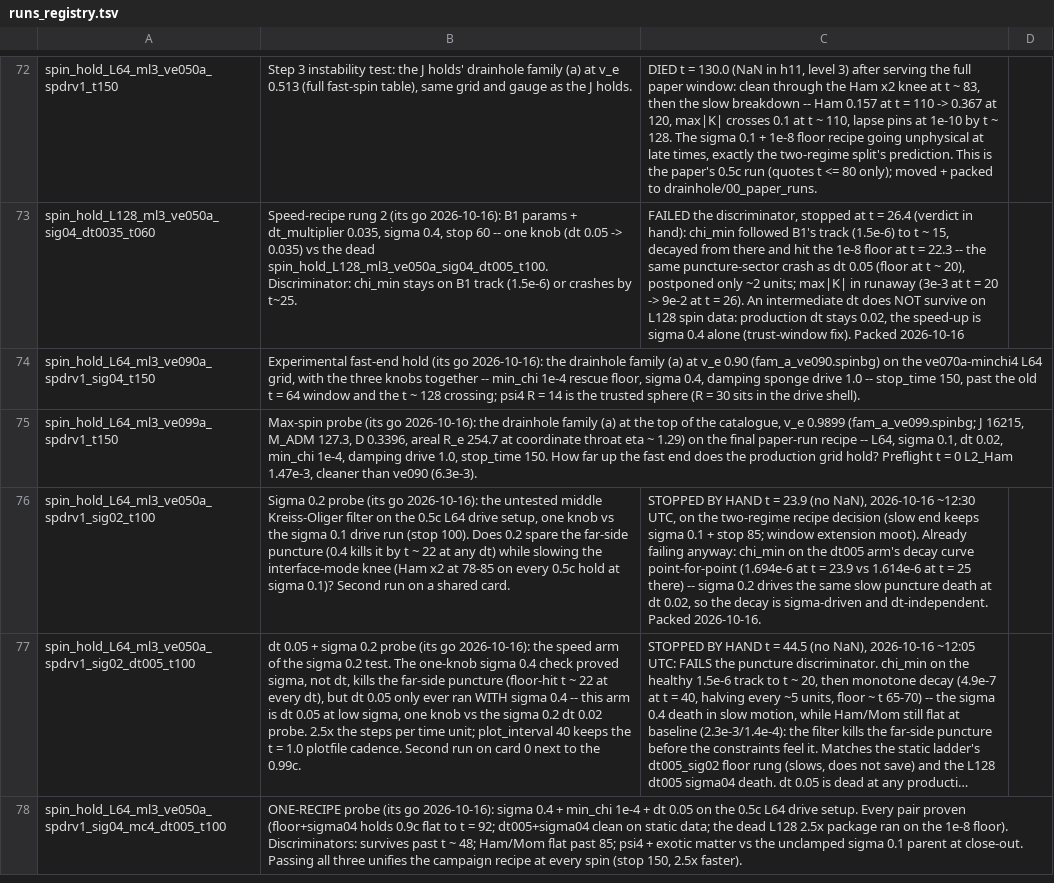
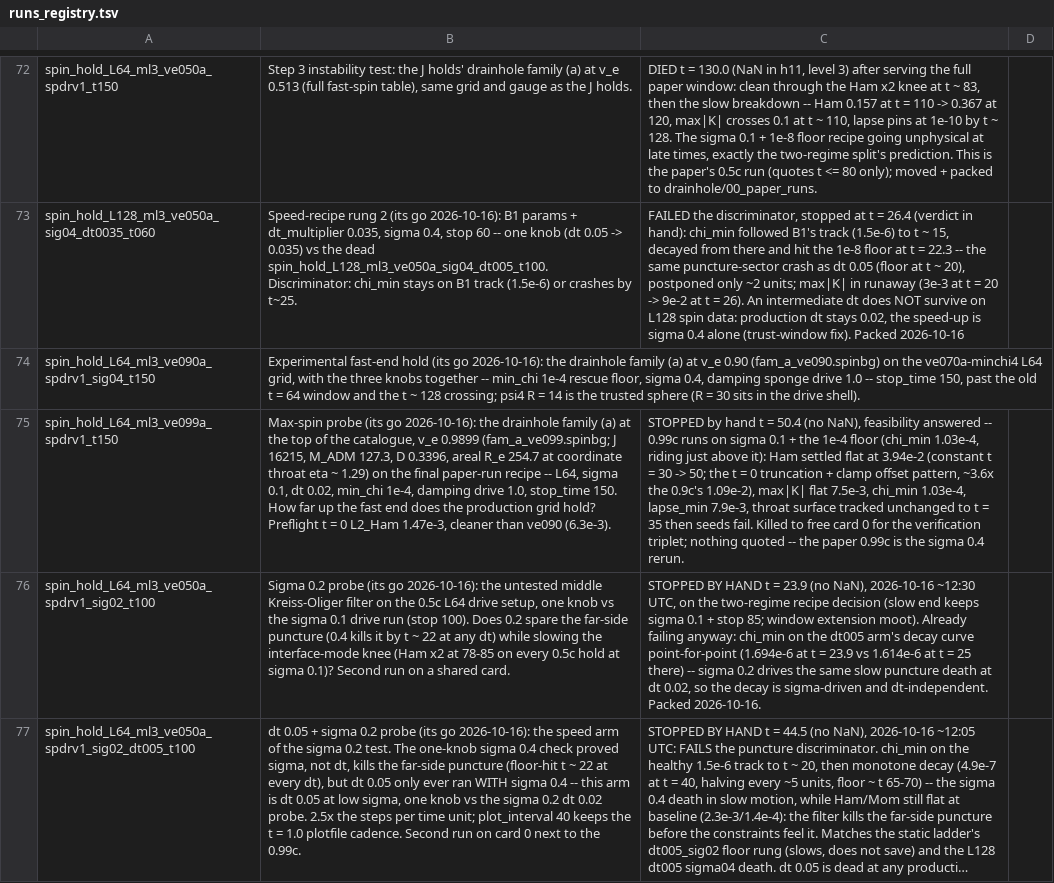
Before and after one commit to Nikchik-coder/GRTeclyn, a TSV file: results/spinningwormhole/runs_registry.tsv, drawn as a sheet; only a part is shown, gaps mark what is left out; the shorter side is filled out with more unchanged rows; long unchanged cells end in …; the diff names each change by its address in the sheet, - before the commit and + after, or states it on an @@ line.

Commit message:
Spinning: 0.99c sigma 0.1 probe stopped t=50.4 and packed
Feasibility answered: 0.99c runs on sigma 0.1 + the 1e-4 floor -- Ham
settled flat at 3.94e-2 (constant t 30 -> 50, the t = 0 truncation +
clamp offset pattern), max|K| flat 7.5e-3, chi_min 1.03e-4, throat
surface unchanged to t = 35. No NaN; nothing quoted (the paper 0.99c is
the sigma 0.4 rerun). Killed on the go to free card 0 for the
verification triplet's N 128 + N 96; scratch pruned (7.1 GB, logged).

```diff
--- a/results/spinningwormhole/runs_registry.tsv
+++ b/results/spinningwormhole/runs_registry.tsv
-C75: (empty)
+C75: STOPPED by hand t = 50.4 (no NaN), feasibility answered -- 0.99c runs on sigma 0.1 + the 1e-4 floor (chi_min 1.03e-4, riding just above it): Ham settled flat at 3.94e-2 (constant t = 30 -> 50; the t = 0 truncation + clamp offset pattern, ~3.6x the 0.9c's 1.09e-2), max|K| flat 7.5e-3, chi_min 1.03e-4, lapse_min 7.9e-3, throat surface tracked unchanged to t = 35 then seeds fail. Killed to free card 0 for the verification triplet; nothing quoted -- the paper 0.99c is the sigma 0.4 rerun.
```
Also changed, not shown: results/spinningwormhole/trust_windows.tsv, 17 other files.
